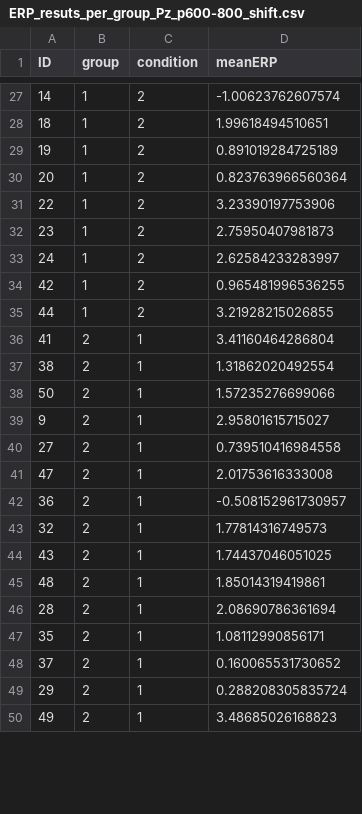
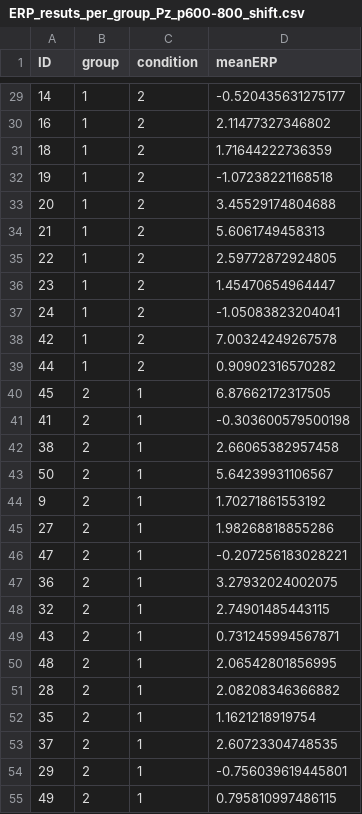
Before and after one commit to dpedrosac/EEGwcst, a CSV file: results/ERP_resuts_per_group_Pz_p600-800_shift.csv, drawn as a sheet; only a part is shown, gaps mark what is left out; the diff covers the shown part only.

```diff
--- a/results/ERP_resuts_per_group_Pz_p600-800_shift.csv
+++ b/results/ERP_resuts_per_group_Pz_p600-800_shift.csv
@@ -27,24 +29,27 @@ ID,group,condition,meanERP
-14,1,2,-1.00623762607574
-18,1,2,1.99618494510651
-19,1,2,0.891019284725189
-20,1,2,0.823763966560364
-22,1,2,3.23390197753906
-23,1,2,2.75950407981873
-24,1,2,2.62584233283997
-42,1,2,0.965481996536255
-44,1,2,3.21928215026855
-41,2,1,3.41160464286804
-38,2,1,1.31862020492554
-50,2,1,1.57235276699066
-9,2,1,2.95801615715027
-27,2,1,0.739510416984558
-47,2,1,2.01753616333008
-36,2,1,-0.508152961730957
-32,2,1,1.77814316749573
-43,2,1,1.74437046051025
-48,2,1,1.85014319419861
-28,2,1,2.08690786361694
-35,2,1,1.08112990856171
-37,2,1,0.160065531730652
-29,2,1,0.288208305835724
-49,2,1,3.48685026168823
+14,1,2,-0.520435631275177
+16,1,2,2.11477327346802
+18,1,2,1.71644222736359
+19,1,2,-1.07238221168518
+20,1,2,3.45529174804688
+21,1,2,5.6061749458313
+22,1,2,2.59772872924805
+23,1,2,1.45470654964447
+24,1,2,-1.05083823204041
+42,1,2,7.00324249267578
+44,1,2,0.90902316570282
+45,2,1,6.87662172317505
+41,2,1,-0.303600579500198
+38,2,1,2.66065382957458
+50,2,1,5.64239931106567
+9,2,1,1.70271861553192
+27,2,1,1.98268818855286
+47,2,1,-0.207256183028221
+36,2,1,3.27932024002075
+32,2,1,2.74901485443115
+43,2,1,0.731245994567871
+48,2,1,2.06542801856995
+28,2,1,2.08208346366882
+35,2,1,1.1621218919754
+37,2,1,2.60723304748535
+29,2,1,-0.756039619445801
+49,2,1,0.795810997486115
```
Also changed, not shown: 3 added rows, 2 removed rows and 48 edited cells elsewhere in this file, 29 other files.
